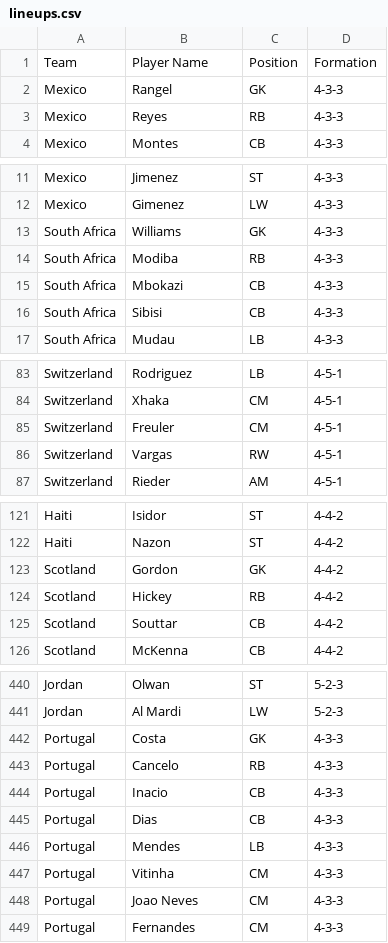
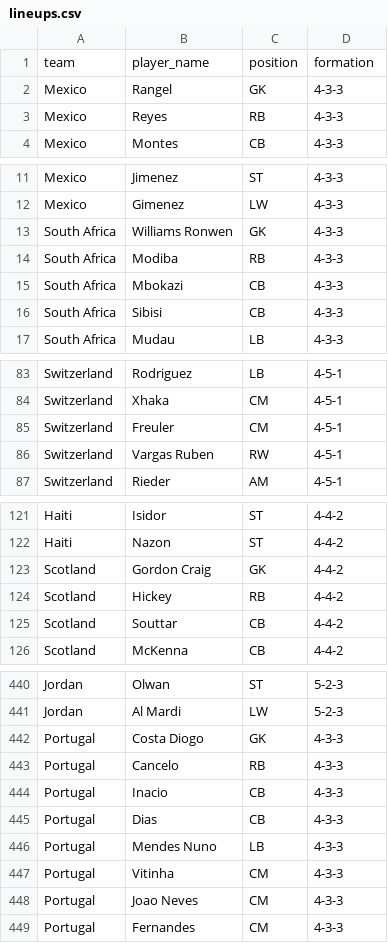
Before and after one commit to Zypes12/claudenhommat, a CSV file: Data/lineups.csv, drawn as a sheet; only a part is shown, gaps mark what is left out; the diff covers the shown part only.

```diff
--- a/Data/lineups.csv
+++ b/Data/lineups.csv
@@ -1,2 +1,2 @@
-Team,Player Name,Position,Formation
+team,player_name,position,formation
 Mexico,Rangel,GK,4-3-3
@@ -12,3 +12,3 @@ Mexico,Jimenez,ST,4-3-3
 Mexico,Gimenez,LW,4-3-3
-South Africa,Williams,GK,4-3-3
+South Africa,Williams Ronwen,GK,4-3-3
 South Africa,Modiba,RB,4-3-3
@@ -85,3 +85,3 @@ Switzerland,Xhaka,CM,4-5-1
 Switzerland,Freuler,CM,4-5-1
-Switzerland,Vargas,RW,4-5-1
+Switzerland,Vargas Ruben,RW,4-5-1
 Switzerland,Rieder,AM,4-5-1
@@ -122,3 +122,3 @@ Haiti,Isidor,ST,4-4-2
 Haiti,Nazon,ST,4-4-2
-Scotland,Gordon,GK,4-4-2
+Scotland,Gordon Craig,GK,4-4-2
 Scotland,Hickey,RB,4-4-2
@@ -441,3 +441,3 @@ Jordan,Olwan,ST,5-2-3
 Jordan,Al Mardi,LW,5-2-3
-Portugal,Costa,GK,4-3-3
+Portugal,Costa Diogo,GK,4-3-3
 Portugal,Cancelo,RB,4-3-3
@@ -445,3 +445,3 @@ Portugal,Inacio,CB,4-3-3
 Portugal,Dias,CB,4-3-3
-Portugal,Mendes,LB,4-3-3
+Portugal,Mendes Nuno,LB,4-3-3
 Portugal,Vitinha,CM,4-3-3
```
Also changed, not shown: 6 edited cells elsewhere in this file, 1 other file.
